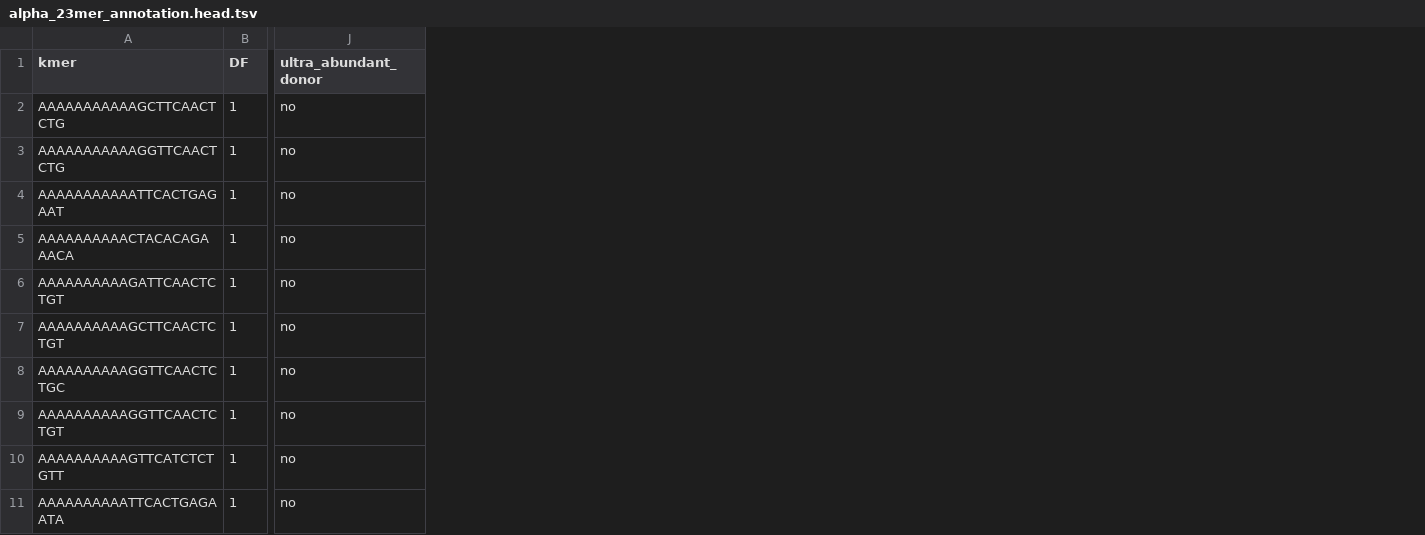
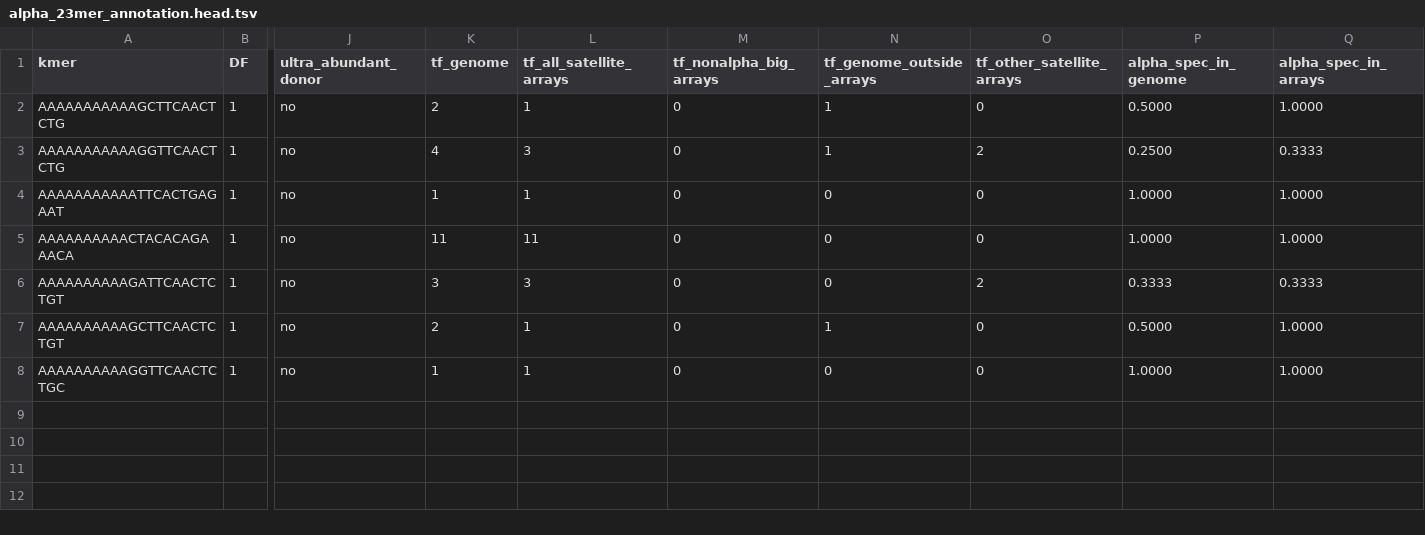
Before and after one commit to aglabx/alphasplitter, a TSV file: satkmer_compare/example_output/alpha_23mer_annotation.head.tsv, drawn as a sheet; only a part is shown, gaps mark what is left out; removed rows and columns are numbered as before the commit, all else as after; rows hold the shown columns only; the diff covers the shown part only; the diff names each change by its address in the sheet, - before the commit and + after, or states it on an @@ line.

```diff
--- a/satkmer_compare/example_output/alpha_23mer_annotation.head.tsv
+++ b/satkmer_compare/example_output/alpha_23mer_annotation.head.tsv
+column K (tf_genome), rows 2-8: 2 | 4 | 1 | 11 | 3 | 2 | 1
+column L (tf_all_satellite_arrays), rows 2-8: 1 | 3 | 1 | 11 | 3 | 1 | 1
+column M (tf_nonalpha_big_arrays), rows 2-8: all 0
+column N (tf_genome_outside_arrays), rows 2-8: 1 | 1 | 0 | 0 | 0 | 1 | 0
+column O (tf_other_satellite_arrays), rows 2-8: 0 | 2 | 0 | 0 | 2 | 0 | 0
+column P (alpha_spec_in_genome), rows 2-8: 0.5000 | 0.2500 | 1.0000 | 1.0000 | 0.3333 | 0.5000 | 1.0000
+column Q (alpha_spec_in_arrays), rows 2-8: 1.0000 | 0.3333 | 1.0000 | 1.0000 | 0.3333 | 1.0000 | 1.0000
-row 9: AAAAAAAAAAGGTTCAACTCTGT | 1 | no
-row 10: AAAAAAAAAAGTTCATCTCTGTT | 1 | no
-row 11: AAAAAAAAAATTCACTGAGAATA | 1 | no
```
Also changed, not shown: 9 removed rows elsewhere in this file, 1 other file.
